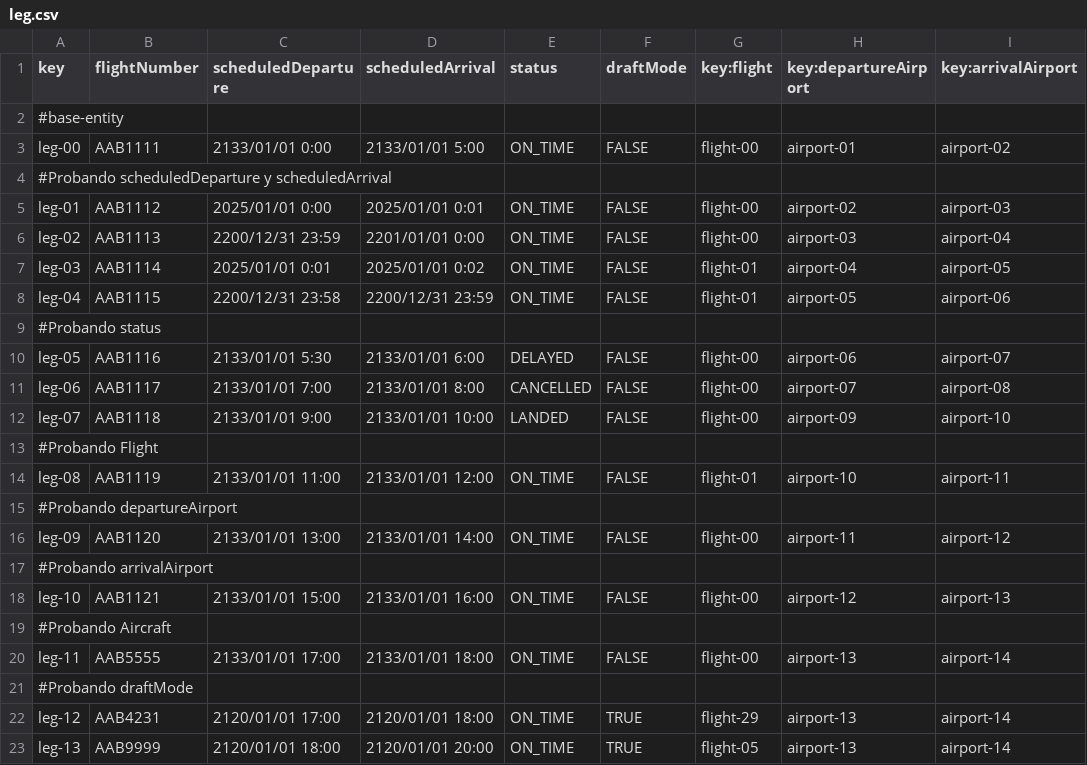
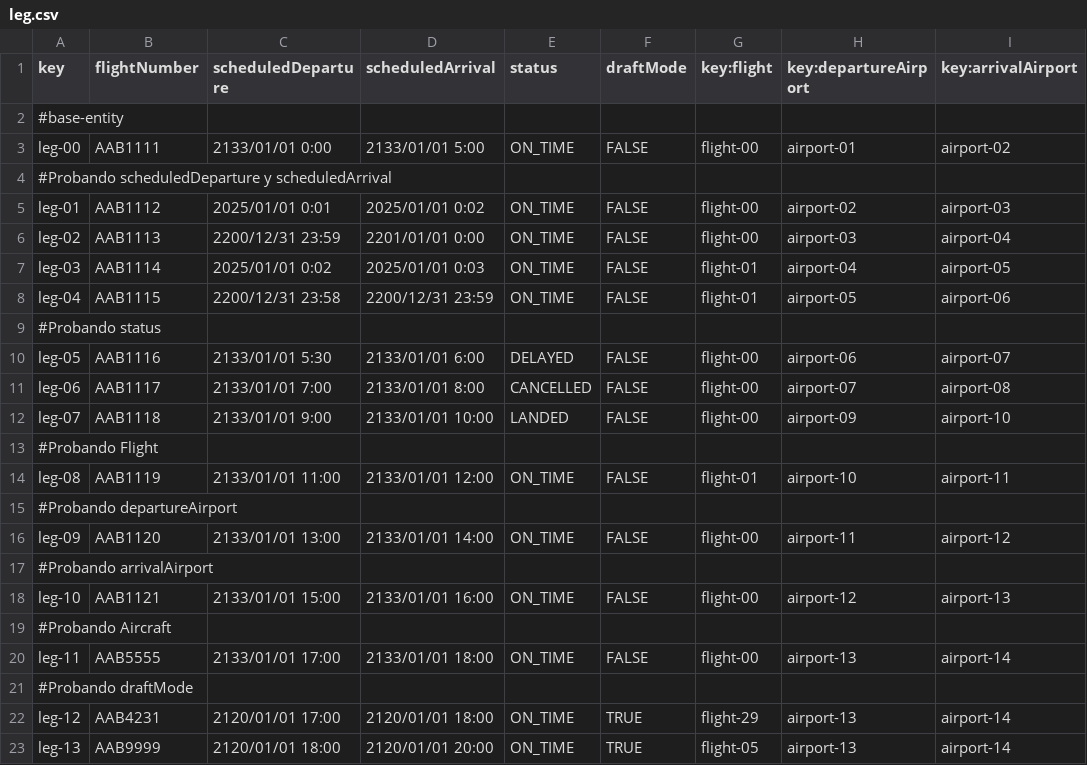
Before and after one commit to danjimdia1/Acme-ANS, a CSV file: src/main/resources/WEB-INF/data/sample/leg.csv, drawn as a sheet; only a part is shown; the diff names each change by its address in the sheet, - before the commit and + after, or states it on an @@ line.

```diff
--- a/src/main/resources/WEB-INF/data/sample/leg.csv
+++ b/src/main/resources/WEB-INF/data/sample/leg.csv
-C5 (scheduledDeparture): 2025/01/01 0:00
+C5 (scheduledDeparture): 2025/01/01 0:01
-D5 (scheduledArrival): 2025/01/01 0:01
+D5 (scheduledArrival): 2025/01/01 0:02
-C7 (scheduledDeparture): 2025/01/01 0:01
+C7 (scheduledDeparture): 2025/01/01 0:02
-D7 (scheduledArrival): 2025/01/01 0:02
+D7 (scheduledArrival): 2025/01/01 0:03
```
Also changed, not shown: 13 other files.
